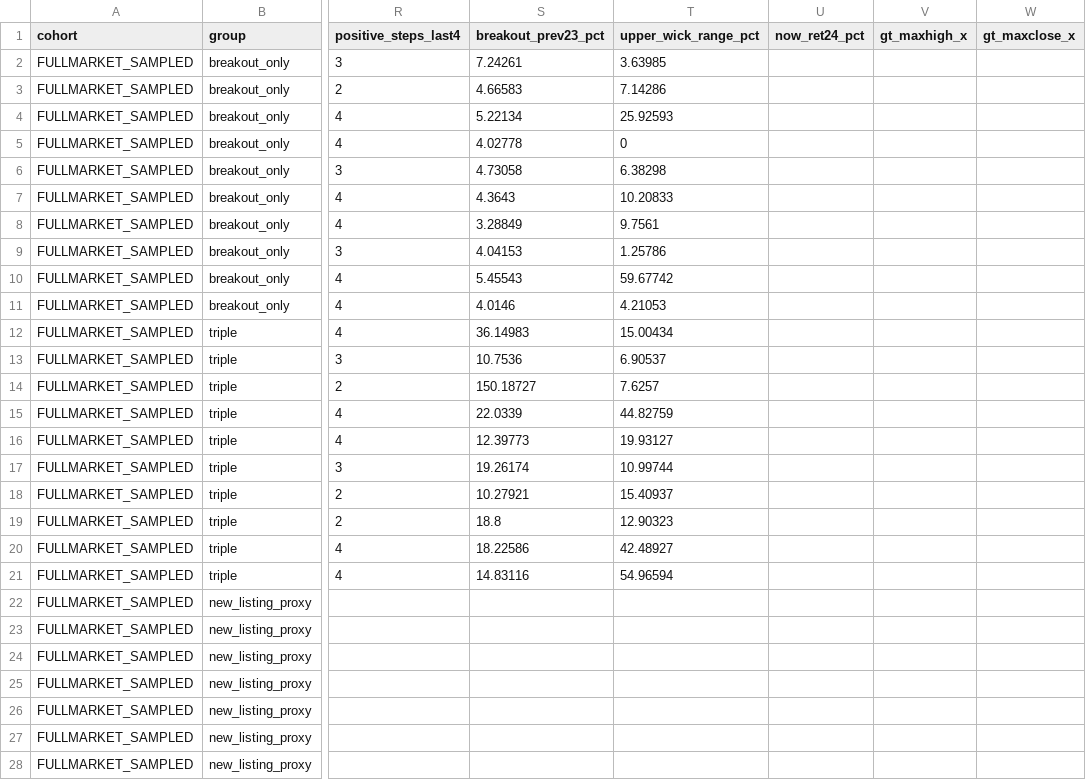
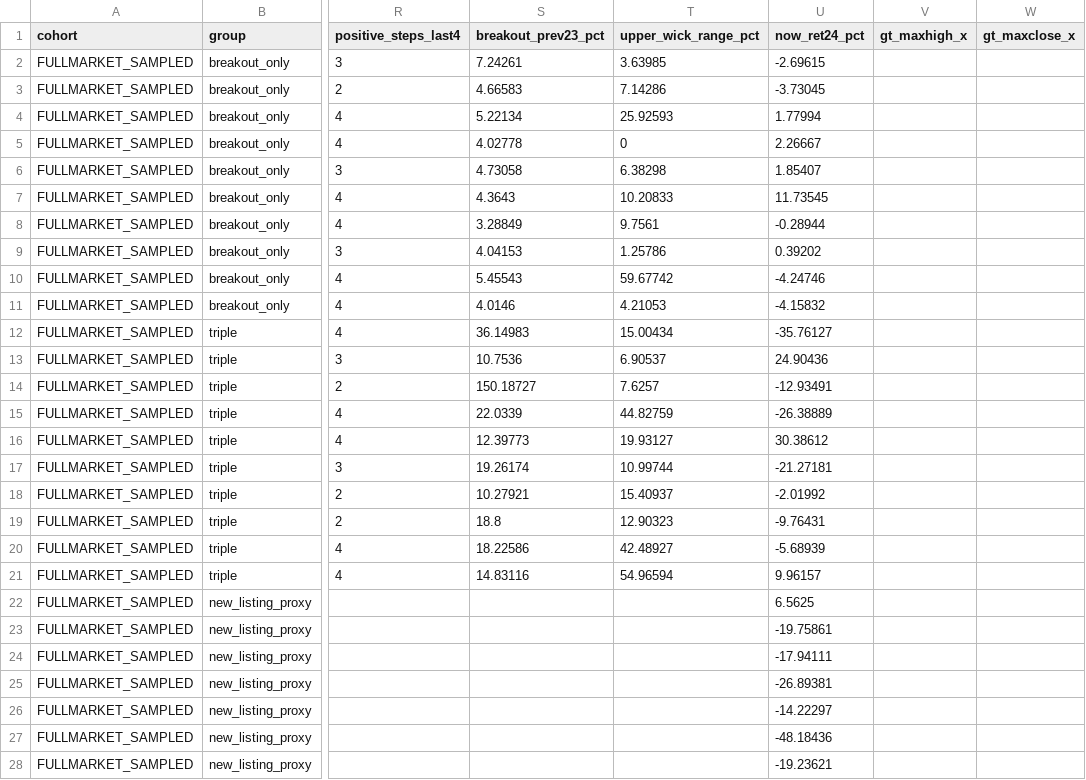
Before and after one commit to lxxlx2/ChatGPT_mission_record, a CSV file: crypto-300-profit-mission/monster/evidence/monster_stage5_first_watch_prestates_60case_20261010.csv, drawn as a sheet; only a part is shown, gaps mark what is left out; the diff covers the shown part only; the diff names each change by its address in the sheet, - before the commit and + after, or states it on an @@ line.

Commit message:
research: backfill Stage5 frozen NOW 24h outcome from original Stage3 source (no missing-as-zero)

```diff
--- a/crypto-300-profit-mission/monster/evidence/monster_stage5_first_watch_prestates_60case_20261010.csv
+++ b/crypto-300-profit-mission/monster/evidence/monster_stage5_first_watch_prestates_60case_20261010.csv
-U2 (now_ret24_pct): (empty)
+U2 (now_ret24_pct): -2.69615
-U3 (now_ret24_pct): (empty)
+U3 (now_ret24_pct): -3.73045
-U4 (now_ret24_pct): (empty)
+U4 (now_ret24_pct): 1.77994
-U5 (now_ret24_pct): (empty)
+U5 (now_ret24_pct): 2.26667
-U6 (now_ret24_pct): (empty)
+U6 (now_ret24_pct): 1.85407
-U7 (now_ret24_pct): (empty)
+U7 (now_ret24_pct): 11.73545
-U8 (now_ret24_pct): (empty)
+U8 (now_ret24_pct): -0.28944
-U9 (now_ret24_pct): (empty)
+U9 (now_ret24_pct): 0.39202
-U10 (now_ret24_pct): (empty)
+U10 (now_ret24_pct): -4.24746
-U11 (now_ret24_pct): (empty)
+U11 (now_ret24_pct): -4.15832
-U12 (now_ret24_pct): (empty)
+U12 (now_ret24_pct): -35.76127
-U13 (now_ret24_pct): (empty)
+U13 (now_ret24_pct): 24.90436
-U14 (now_ret24_pct): (empty)
+U14 (now_ret24_pct): -12.93491
-U15 (now_ret24_pct): (empty)
+U15 (now_ret24_pct): -26.38889
-U16 (now_ret24_pct): (empty)
+U16 (now_ret24_pct): 30.38612
-U17 (now_ret24_pct): (empty)
+U17 (now_ret24_pct): -21.27181
-U18 (now_ret24_pct): (empty)
+U18 (now_ret24_pct): -2.01992
-U19 (now_ret24_pct): (empty)
+U19 (now_ret24_pct): -9.76431
-U20 (now_ret24_pct): (empty)
+U20 (now_ret24_pct): -5.68939
-U21 (now_ret24_pct): (empty)
+U21 (now_ret24_pct): 9.96157
-U22 (now_ret24_pct): (empty)
+U22 (now_ret24_pct): 6.5625
-U23 (now_ret24_pct): (empty)
+U23 (now_ret24_pct): -19.75861
-U24 (now_ret24_pct): (empty)
+U24 (now_ret24_pct): -17.94111
-U25 (now_ret24_pct): (empty)
+U25 (now_ret24_pct): -26.89381
-U26 (now_ret24_pct): (empty)
+U26 (now_ret24_pct): -14.22297
-U27 (now_ret24_pct): (empty)
+U27 (now_ret24_pct): -48.18436
-U28 (now_ret24_pct): (empty)
+U28 (now_ret24_pct): -19.23621
```
Also changed, not shown: 33 edited cells elsewhere in this file.
